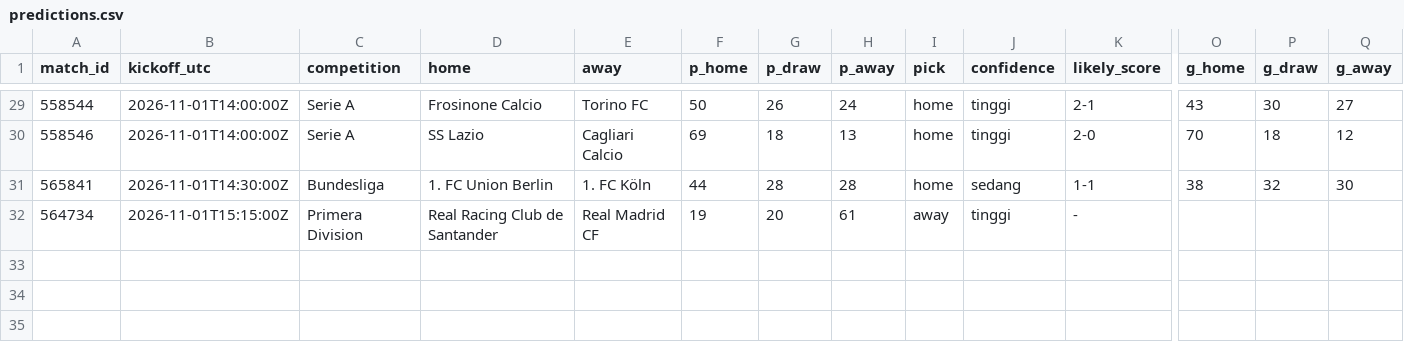
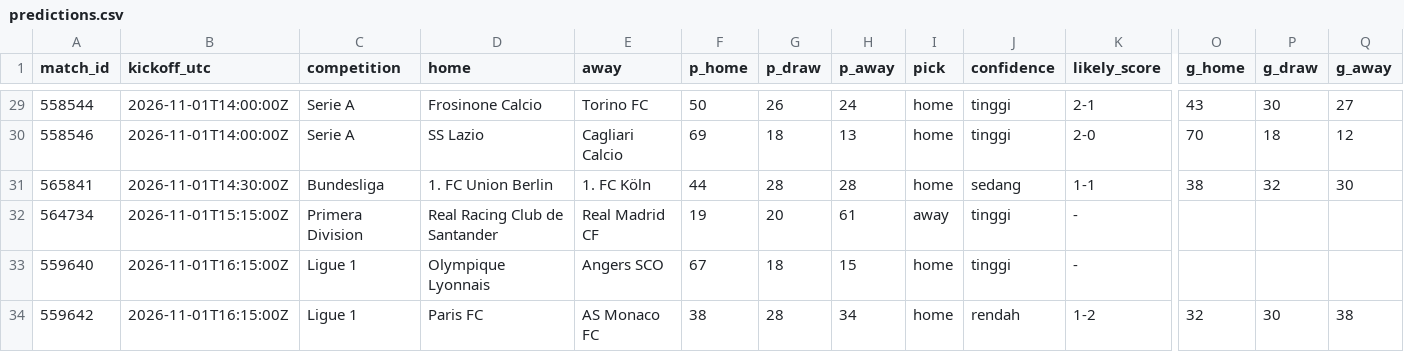
Before and after one commit to Byzx16/football-agent, a CSV file: predictions.csv, drawn as a sheet; only a part is shown, gaps mark what is left out; rows hold the shown columns only; the diff names each change by its address in the sheet, - before the commit and + after, or states it on an @@ line.

```diff
--- a/predictions.csv
+++ b/predictions.csv
+row 33: 559640 | 2026-11-01T16:15:00Z | Ligue 1 | Olympique Lyonnais | Angers SCO | 67 | 18 | 15 | home | tinggi | -
+row 34: 559642 | 2026-11-01T16:15:00Z | Ligue 1 | Paris FC | AS Monaco FC | 38 | 28 | 34 | home | rendah | 1-2 | 32 | 30 | 38
```
Also changed, not shown: 2 other files.
